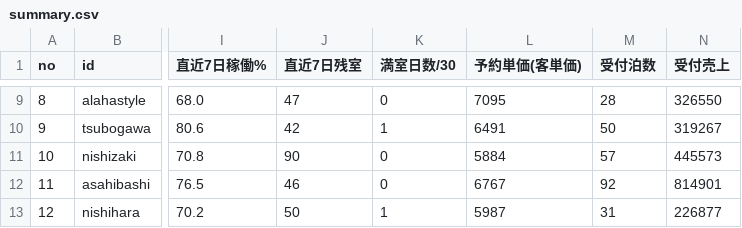
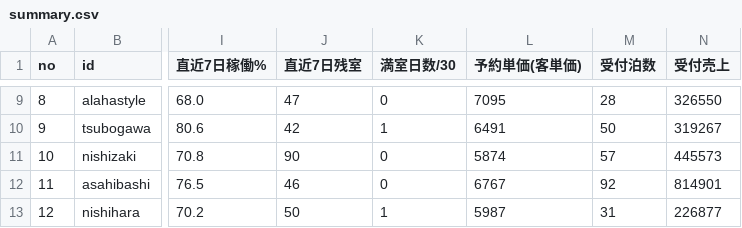
Before and after one commit to kinjotaichijapan-stack/kinjo-staff-app, a CSV file: tools/homepe/reports/2026-08-30/summary.csv, drawn as a sheet; only a part is shown, gaps mark what is left out; the diff covers the shown part only; the diff names each change by its address in the sheet, - before the commit and + after, or states it on an @@ line.

```diff
--- a/tools/homepe/reports/2026-08-30/summary.csv
+++ b/tools/homepe/reports/2026-08-30/summary.csv
-L11 (予約単価(客単価)): 5884
+L11 (予約単価(客単価)): 5874
```
Also changed, not shown: 32 edited cells elsewhere in this file, tools/homepe/reports/2026-08-30/remaining_detail.csv, 1 other file.
